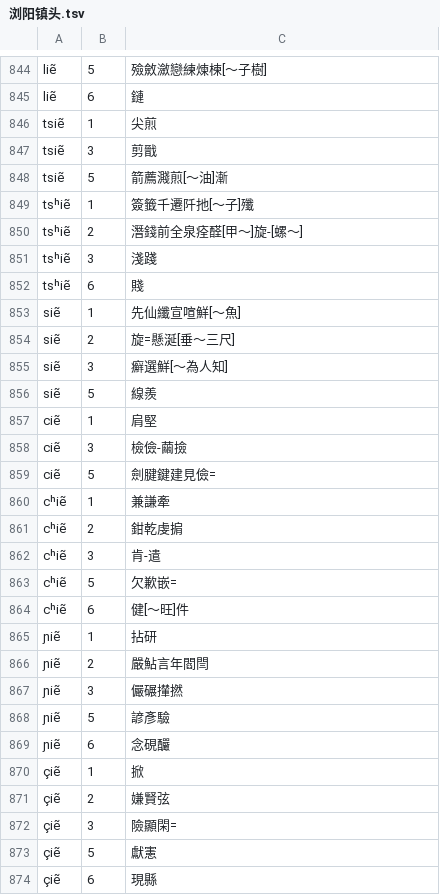
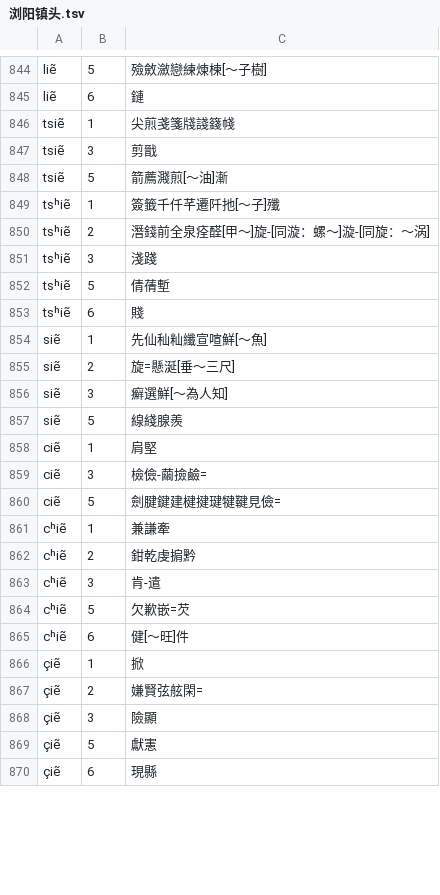
Before and after one commit to vearvip/LiuYangXiXiangHua, a TSV file: 浏阳镇头.tsv, drawn as a sheet; only a part is shown, gaps mark what is left out; the diff covers the shown part only.

```diff
--- a/浏阳镇头.tsv
+++ b/浏阳镇头.tsv
@@ -845,29 +845,25 @@ liẽ	5	殮斂瀲戀練煉楝[～子樹]
 liẽ	6	鏈
-tsiẽ	1	尖煎
+tsiẽ	1	尖煎戔箋牋諓籛帴
 tsiẽ	3	剪戩
 tsiẽ	5	箭薦濺煎[～油]漸
-tsʰiẽ	1	簽籤千遷阡扡[～子]殲
-tsʰiẽ	2	潛錢前全泉痊醛[甲～]旋-[螺～]
+tsʰiẽ	1	簽籤千仟芊遷阡扡[～子]殲
+tsʰiẽ	2	潛錢前全泉痊醛[甲～]旋-[同漩：螺～]漩-[同旋：～涡]
 tsʰiẽ	3	淺踐
+tsʰiẽ	5	倩蒨塹
 tsʰiẽ	6	賤
-siẽ	1	先仙纖宣喧鮮[～魚]
+siẽ	1	先仙秈籼纖宣喧鮮[～魚]
 siẽ	2	旋=懸涎[垂～三尺]
 siẽ	3	癬選鮮[～為人知]
-siẽ	5	線羨
+siẽ	5	線綫腺羨
 ciẽ	1	肩堅
-ciẽ	3	檢儉-繭撿
-ciẽ	5	劍腱鍵建見儉=
+ciẽ	3	檢儉-繭撿鹼=
+ciẽ	5	劍腱鍵建楗揵𤧣犍鞬見儉=
 cʰiẽ	1	兼謙牽
-cʰiẽ	2	鉗乾虔掮
+cʰiẽ	2	鉗乾虔掮黔
 cʰiẽ	3	肯-遣
-cʰiẽ	5	欠歉嵌=
+cʰiẽ	5	欠歉嵌=芡
 cʰiẽ	6	健[～旺]件
-ɲiẽ	1	拈研
-ɲiẽ	2	嚴鮎言年閻閆
-ɲiẽ	3	儼碾攆撚
-ɲiẽ	5	諺彥驗
-ɲiẽ	6	念硯釅
 çiẽ	1	掀
-çiẽ	2	嫌賢弦
-çiẽ	3	險顯閑=
+çiẽ	2	嫌賢弦舷閑=
+çiẽ	3	險顯
 çiẽ	5	獻憲
```
Also changed, not shown: 4 added rows, 1 removed row, 4 moved rows and 26 edited cells elsewhere in this file, omission/湘音檢字.tsv, 浏阳田坪.tsv.
